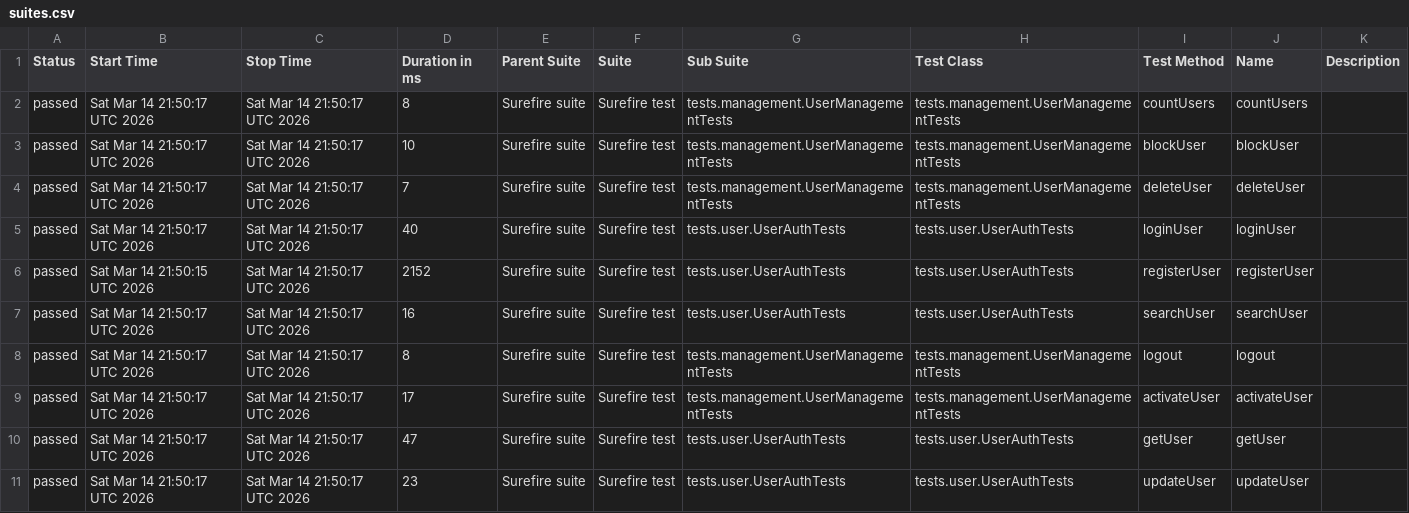
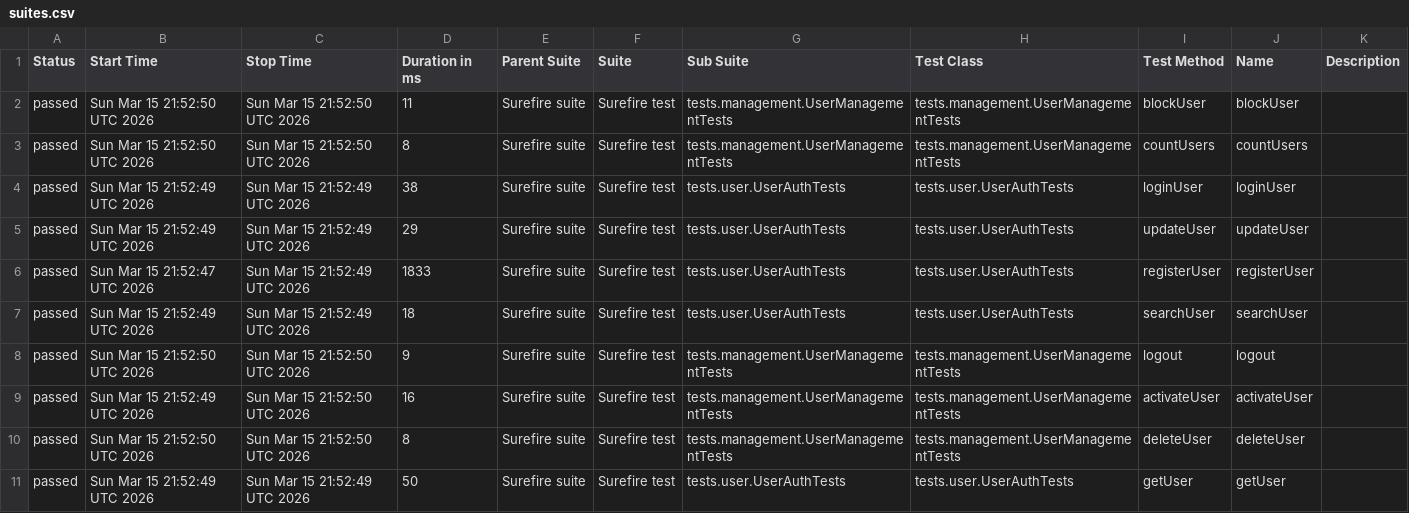
Before and after one commit to Ruturaj0861/user-restAssured, a CSV file: data/suites.csv, drawn as a sheet.

```diff
--- a/data/suites.csv
+++ b/data/suites.csv
@@ -1,11 +1,11 @@
 "Status","Start Time","Stop Time","Duration in ms","Parent Suite","Suite","Sub Suite","Test Class","Test Method","Name","Description"
-"passed","Sat Mar 14 21:50:17 UTC 2026","Sat Mar 14 21:50:17 UTC 2026","8","Surefire suite","Surefire test","tests.management.UserManagementTests","tests.management.UserManagementTests","countUsers","countUsers",""
-"passed","Sat Mar 14 21:50:17 UTC 2026","Sat Mar 14 21:50:17 UTC 2026","10","Surefire suite","Surefire test","tests.management.UserManagementTests","tests.management.UserManagementTests","blockUser","blockUser",""
-"passed","Sat Mar 14 21:50:17 UTC 2026","Sat Mar 14 21:50:17 UTC 2026","7","Surefire suite","Surefire test","tests.management.UserManagementTests","tests.management.UserManagementTests","deleteUser","deleteUser",""
-"passed","Sat Mar 14 21:50:17 UTC 2026","Sat Mar 14 21:50:17 UTC 2026","40","Surefire suite","Surefire test","tests.user.UserAuthTests","tests.user.UserAuthTests","loginUser","loginUser",""
-"passed","Sat Mar 14 21:50:15 UTC 2026","Sat Mar 14 21:50:17 UTC 2026","2152","Surefire suite","Surefire test","tests.user.UserAuthTests","tests.user.UserAuthTests","registerUser","registerUser",""
-"passed","Sat Mar 14 21:50:17 UTC 2026","Sat Mar 14 21:50:17 UTC 2026","16","Surefire suite","Surefire test","tests.user.UserAuthTests","tests.user.UserAuthTests","searchUser","searchUser",""
-"passed","Sat Mar 14 21:50:17 UTC 2026","Sat Mar 14 21:50:17 UTC 2026","8","Surefire suite","Surefire test","tests.management.UserManagementTests","tests.management.UserManagementTests","logout","logout",""
-"passed","Sat Mar 14 21:50:17 UTC 2026","Sat Mar 14 21:50:17 UTC 2026","17","Surefire suite","Surefire test","tests.management.UserManagementTests","tests.management.UserManagementTests","activateUser","activateUser",""
-"passed","Sat Mar 14 21:50:17 UTC 2026","Sat Mar 14 21:50:17 UTC 2026","47","Surefire suite","Surefire test","tests.user.UserAuthTests","tests.user.UserAuthTests","getUser","getUser",""
-"passed","Sat Mar 14 21:50:17 UTC 2026","Sat Mar 14 21:50:17 UTC 2026","23","Surefire suite","Surefire test","tests.user.UserAuthTests","tests.user.UserAuthTests","updateUser","updateUser",""
+"passed","Sun Mar 15 21:52:50 UTC 2026","Sun Mar 15 21:52:50 UTC 2026","11","Surefire suite","Surefire test","tests.management.UserManagementTests","tests.management.UserManagementTests","blockUser","blockUser",""
+"passed","Sun Mar 15 21:52:50 UTC 2026","Sun Mar 15 21:52:50 UTC 2026","8","Surefire suite","Surefire test","tests.management.UserManagementTests","tests.management.UserManagementTests","countUsers","countUsers",""
+"passed","Sun Mar 15 21:52:49 UTC 2026","Sun Mar 15 21:52:49 UTC 2026","38","Surefire suite","Surefire test","tests.user.UserAuthTests","tests.user.UserAuthTests","loginUser","loginUser",""
+"passed","Sun Mar 15 21:52:49 UTC 2026","Sun Mar 15 21:52:49 UTC 2026","29","Surefire suite","Surefire test","tests.user.UserAuthTests","tests.user.UserAuthTests","updateUser","updateUser",""
+"passed","Sun Mar 15 21:52:47 UTC 2026","Sun Mar 15 21:52:49 UTC 2026","1833","Surefire suite","Surefire test","tests.user.UserAuthTests","tests.user.UserAuthTests","registerUser","registerUser",""
+"passed","Sun Mar 15 21:52:49 UTC 2026","Sun Mar 15 21:52:49 UTC 2026","18","Surefire suite","Surefire test","tests.user.UserAuthTests","tests.user.UserAuthTests","searchUser","searchUser",""
+"passed","Sun Mar 15 21:52:50 UTC 2026","Sun Mar 15 21:52:50 UTC 2026","9","Surefire suite","Surefire test","tests.management.UserManagementTests","tests.management.UserManagementTests","logout","logout",""
+"passed","Sun Mar 15 21:52:49 UTC 2026","Sun Mar 15 21:52:50 UTC 2026","16","Surefire suite","Surefire test","tests.management.UserManagementTests","tests.management.UserManagementTests","activateUser","activateUser",""
+"passed","Sun Mar 15 21:52:50 UTC 2026","Sun Mar 15 21:52:50 UTC 2026","8","Surefire suite","Surefire test","tests.management.UserManagementTests","tests.management.UserManagementTests","deleteUser","deleteUser",""
+"passed","Sun Mar 15 21:52:49 UTC 2026","Sun Mar 15 21:52:49 UTC 2026","50","Surefire suite","Surefire test","tests.user.UserAuthTests","tests.user.UserAuthTests","getUser","getUser",""
```
Also changed, not shown: 34 other files.
